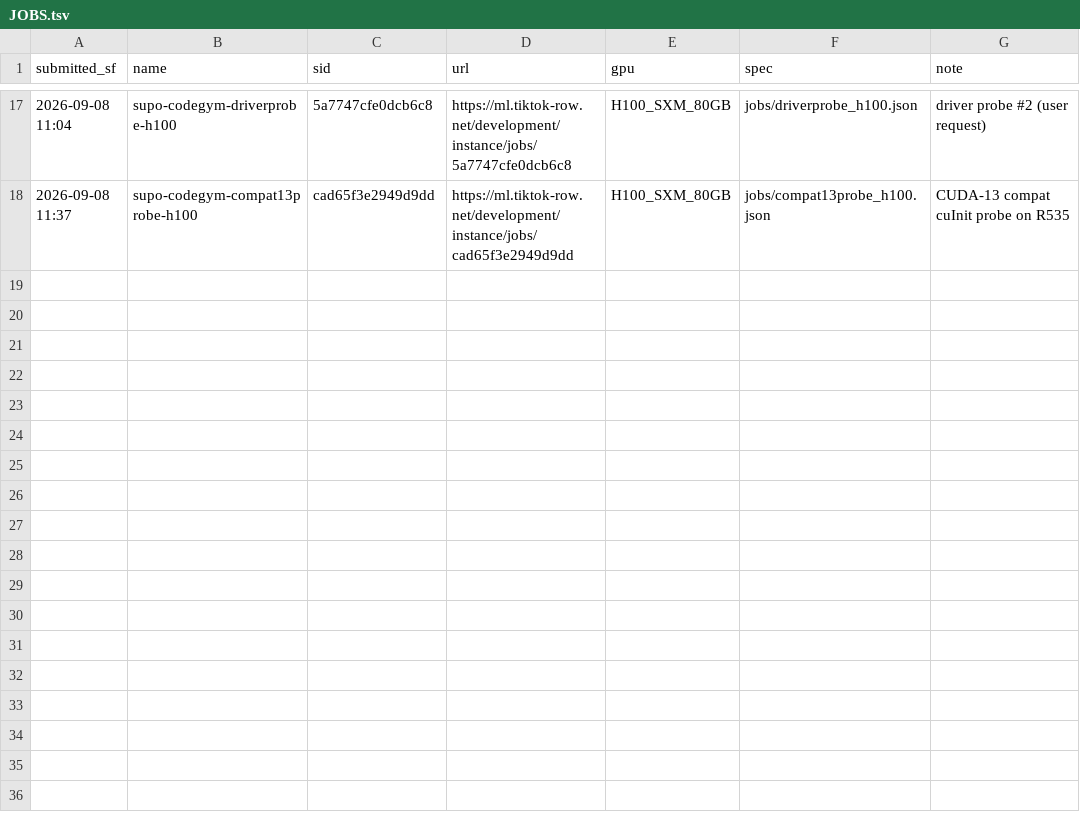
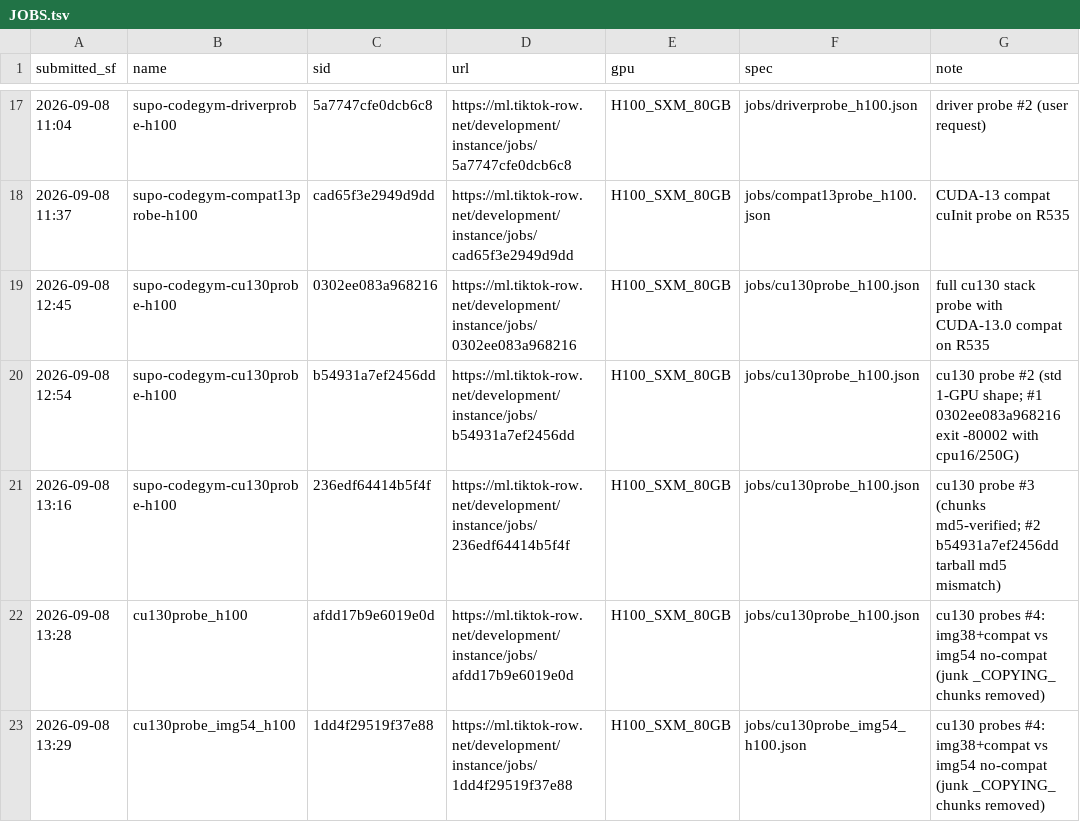
Before and after one commit to RainyFields/supo_codegym, a TSV file: jobs/JOBS.tsv, drawn as a sheet; only a part is shown, gaps mark what is left out.

```diff
--- a/jobs/JOBS.tsv
+++ b/jobs/JOBS.tsv
@@ -18 +18,6 @@ submitted_sf	name	sid	url	gpu	spec	note
 2026-09-08 11:37	supo-codegym-compat13probe-h100	cad65f3e2949d9dd	https://ml.tiktok-row.net/development/instance/jobs/cad65f3e2949d9dd	H100_SXM_80GB	jobs/compat13probe_h100.json	CUDA-13 compat cuInit probe on R535
+2026-09-08 12:45	supo-codegym-cu130probe-h100	0302ee083a968216	https://ml.tiktok-row.net/development/instance/jobs/0302ee083a968216	H100_SXM_80GB	jobs/cu130probe_h100.json	full cu130 stack probe with CUDA-13.0 compat on R535
+2026-09-08 12:54	supo-codegym-cu130probe-h100	b54931a7ef2456dd	https://ml.tiktok-row.net/development/instance/jobs/b54931a7ef2456dd	H100_SXM_80GB	jobs/cu130probe_h100.json	cu130 probe #2 (std 1-GPU shape; #1 0302ee083a968216 exit -80002 with cpu16/250G)
+2026-09-08 13:16	supo-codegym-cu130probe-h100	236edf64414b5f4f	https://ml.tiktok-row.net/development/instance/jobs/236edf64414b5f4f	H100_SXM_80GB	jobs/cu130probe_h100.json	cu130 probe #3 (chunks md5-verified; #2 b54931a7ef2456dd tarball md5 mismatch)
+2026-09-08 13:28	cu130probe_h100	afdd17b9e6019e0d	https://ml.tiktok-row.net/development/instance/jobs/afdd17b9e6019e0d	H100_SXM_80GB	jobs/cu130probe_h100.json	cu130 probes #4: img38+compat vs img54 no-compat (junk _COPYING_ chunks removed)
+2026-09-08 13:29	cu130probe_img54_h100	1dd4f29519f37e88	https://ml.tiktok-row.net/development/instance/jobs/1dd4f29519f37e88	H100_SXM_80GB	jobs/cu130probe_img54_h100.json	cu130 probes #4: img38+compat vs img54 no-compat (junk _COPYING_ chunks removed)
```
Also changed, not shown: 2 other files.
